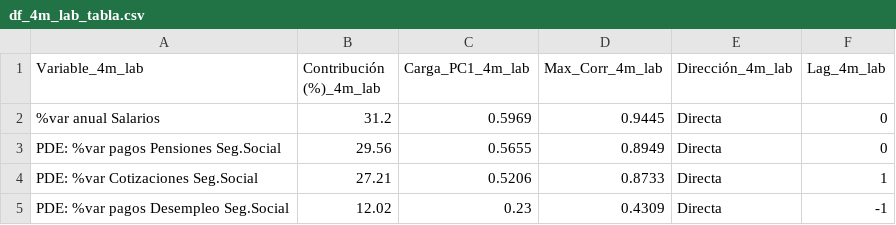
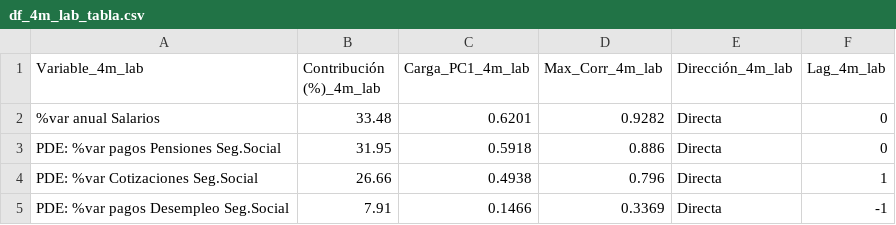
Before and after one commit to LuisaOGH/TFM_archivos, a CSV file: df_4m_lab_tabla.csv, drawn as a sheet.

Commit message:
Actualizando df_4m_lab_tabla.csv desde Colab

```diff
--- a/df_4m_lab_tabla.csv
+++ b/df_4m_lab_tabla.csv
@@ -1,5 +1,5 @@
 Variable_4m_lab,Contribución (%)_4m_lab,Carga_PC1_4m_lab,Max_Corr_4m_lab,Dirección_4m_lab,Lag_4m_lab
-%var anual Salarios,31.2,0.5969,0.9445,Directa,0
-PDE: %var pagos Pensiones Seg.Social,29.56,0.5655,0.8949,Directa,0
-PDE: %var Cotizaciones Seg.Social,27.21,0.5206,0.8733,Directa,1
-PDE: %var pagos Desempleo Seg.Social,12.02,0.23,0.4309,Directa,-1
+%var anual Salarios,33.48,0.6201,0.9282,Directa,0
+PDE: %var pagos Pensiones Seg.Social,31.95,0.5918,0.886,Directa,0
+PDE: %var Cotizaciones Seg.Social,26.66,0.4938,0.796,Directa,1
+PDE: %var pagos Desempleo Seg.Social,7.91,0.1466,0.3369,Directa,-1
```
